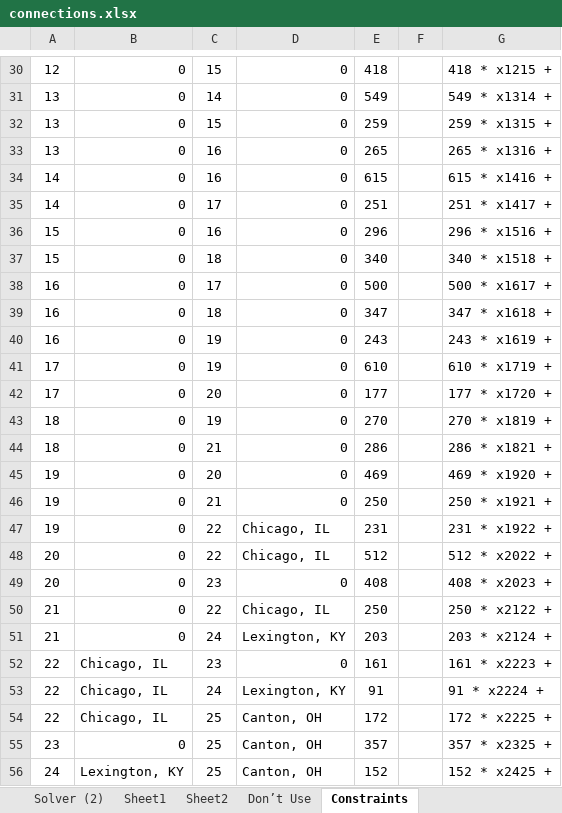
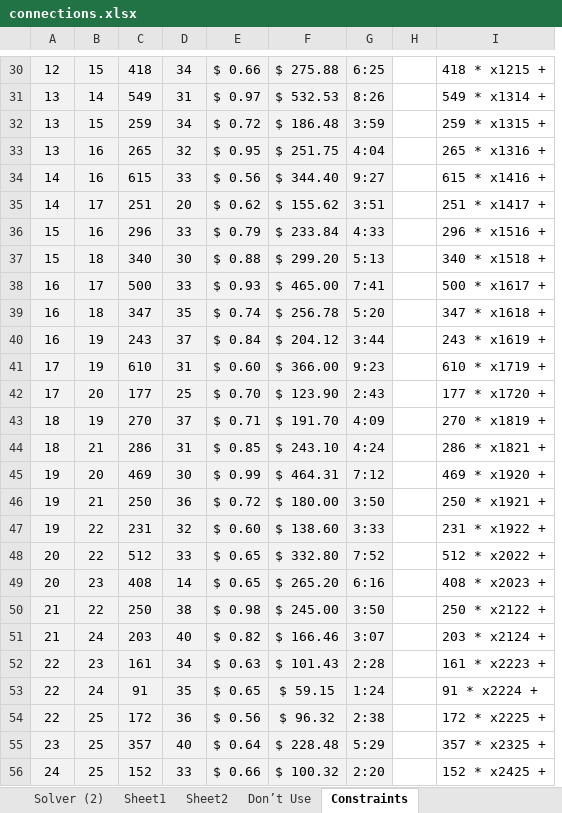
Before and after one commit to egero1/MSDS_460_Final_Project, an Excel workbook: Documents/connections.xlsx, sheet Constraints, drawn as a sheet; only a part is shown, gaps mark what is left out; values as stored, in another font and other column widths than the file's, no borders; conditional formats not drawn; removed rows and columns are numbered as before the commit, all else as after; the diff covers the shown part only; the diff names each change by its address in the sheet, - before the commit and + after, or states it on an @@ line.

```diff
--- a/Documents/connections.xlsx (sheet Constraints)
+++ b/Documents/connections.xlsx (sheet Constraints)
-column B, rows 30-56: 0 | 0 | 0 | 0 | 0 | 0 | 0 | 0 | 0 | 0 | 0 | 0 | 0 | 0 | 0 | 0 | 0 | 0 | 0 | 0 | 0 | 0 | Chicago, IL | Chicago, IL | Chicago, IL | 0 | Lexington, KY
-column D, rows 30-56: 0 | 0 | 0 | 0 | 0 | 0 | 0 | 0 | 0 | 0 | 0 | 0 | 0 | 0 | 0 | 0 | 0 | Chicago, IL | Chicago, IL | 0 | Chicago, IL | Lexington, KY | 0 | Lexington, KY | Canton, OH | Canton, OH | Canton, OH
+column D, rows 30-56: 34 | 31 | 34 | 32 | 33 | 20 | 33 | 30 | 33 | 35 | 37 | 31 | 25 | 37 | 31 | 30 | 36 | 32 | 33 | 14 | 38 | 40 | 34 | 35 | 36 | 40 | 33
+column E, rows 30-56: $ 0.66 | $ 0.97 | $ 0.72 | $ 0.95 | $ 0.56 | $ 0.62 | $ 0.79 | $ 0.88 | $ 0.93 | $ 0.74 | $ 0.84 | $ 0.60 | $ 0.70 | $ 0.71 | $ 0.85 | $ 0.99 | $ 0.72 | $ 0.60 | $ 0.65 | $ 0.65 | $ 0.98 | $ 0.82 | $ 0.63 | $ 0.65 | $ 0.56 | $ 0.64 | $ 0.66
+column F, rows 30-56: $ 275.88 | $ 532.53 | $ 186.48 | $ 251.75 | $ 344.40 | $ 155.62 | $ 233.84 | $ 299.20 | $ 465.00 | $ 256.78 | $ 204.12 | $ 366.00 | $ 123.90 | $ 191.70 | $ 243.10 | $ 464.31 | $ 180.00 | $ 138.60 | $ 332.80 | $ 265.20 | $ 245.00 | $ 166.46 | $ 101.43 | $ 59.15 | $ 96.32 | $ 228.48 | $ 100.32
+column G, rows 30-56: 6:25 | 8:26 | 3:59 | 4:04 | 9:27 | 3:51 | 4:33 | 5:13 | 7:41 | 5:20 | 3:44 | 9:23 | 2:43 | 4:09 | 4:24 | 7:12 | 3:50 | 3:33 | 7:52 | 6:16 | 3:50 | 3:07 | 2:28 | 1:24 | 2:38 | 5:29 | 2:20
-A30:A56 fill: none
+A30:A56 fill: #F2F2F2
-B30:B56 fill: none
+B30:B56 fill: #F2F2F2
-C30:C56 fill: none
+C30:C56 fill: #F2F2F2
```
Also changed, not shown: 1 added row, 1 removed row and cell formats elsewhere in this sheet, sheet Solver (2), formulas that keep their value.
